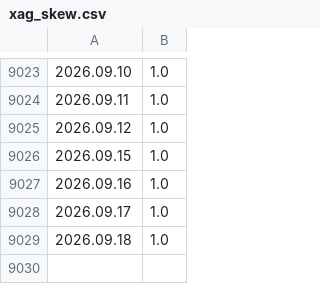
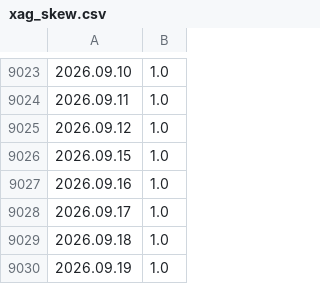
Before and after one commit to CryptoGamerDev/mt-licenses, a CSV file: xag_skew.csv, drawn as a sheet; only a part is shown, gaps mark what is left out; the diff names each change by its address in the sheet, - before the commit and + after, or states it on an @@ line.

```diff
--- a/xag_skew.csv
+++ b/xag_skew.csv
+row 9030: 2026.09.19 | 1.0
```
